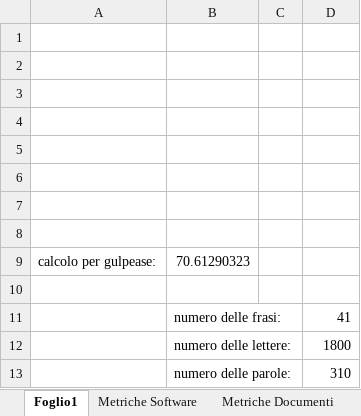
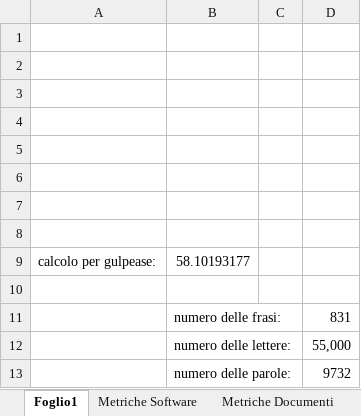
Before and after one commit to CodeBusterswe/CodeBusters-Docs, an Excel workbook: DocEsterna/PianoDiQualifica/Images/graficiGulpease nuovo.xlsx, sheet Foglio1, drawn as a sheet; values as stored, in another font and other column widths than the file's, no borders; charts and pictures not drawn; the diff names each change by its address in the sheet, - before the commit and + after, or states it on an @@ line.

```diff
--- a/DocEsterna/PianoDiQualifica/Images/graficiGulpease nuovo.xlsx (sheet Foglio1)
+++ b/DocEsterna/PianoDiQualifica/Images/graficiGulpease nuovo.xlsx (sheet Foglio1)
-B9: 70.61290323
+B9: 58.10193177
-D11: 41
+D11: 831
-D12: 1800
+D12: 55,000
-D13: 310
+D13: 9732
```
Also changed, not shown: sheet Metriche Software, sheet Metriche Documenti, formulas that keep their value, charts or pictures.
